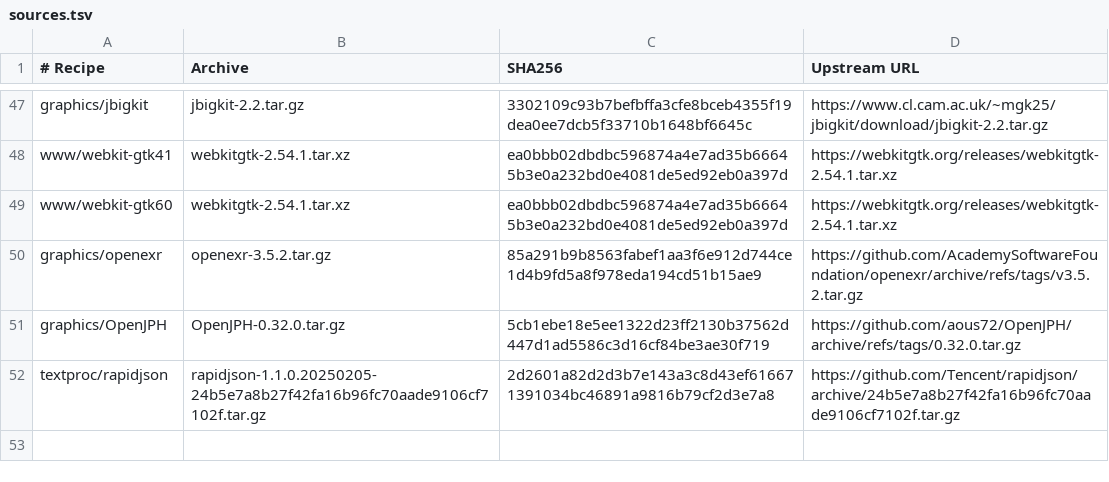
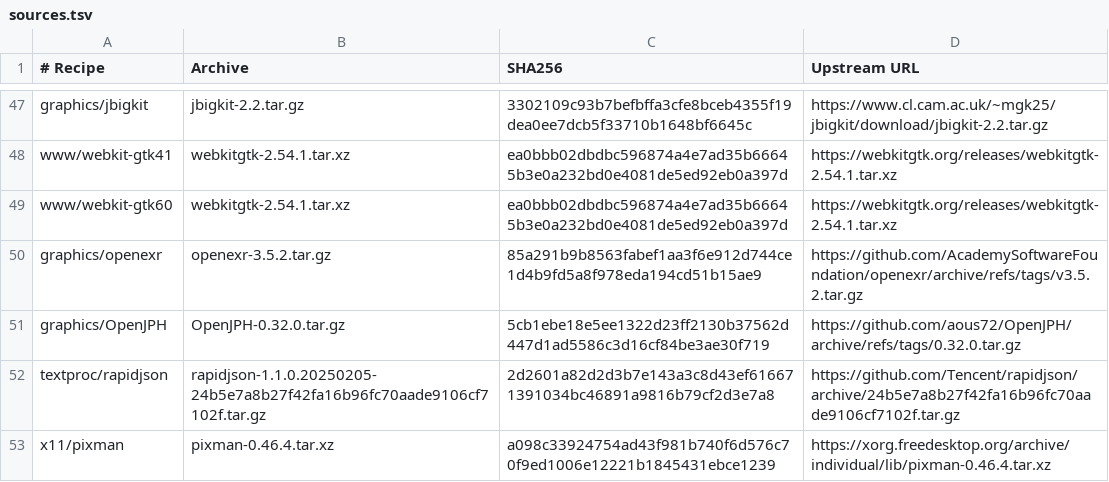
Before and after one commit to oxtech-ember/EmberBSD-Ports, a TSV file: profiles/common-graphics/sources.tsv, drawn as a sheet; only a part is shown, gaps mark what is left out; the diff names each change by its address in the sheet, - before the commit and + after, or states it on an @@ line.

Commit message:
Restore automatic OpenMP detection for pixman tests

```diff
--- a/profiles/common-graphics/sources.tsv
+++ b/profiles/common-graphics/sources.tsv
+row 53: x11/pixman | pixman-0.46.4.tar.xz | a098c33924754ad43f981b740f6d576c70f9ed1006e12221b1845431ebce1239 | https://xorg.freedesktop.org/archive/individual/lib/pixman-0.46.4.tar.xz
```
Also changed, not shown: 13 other files.
